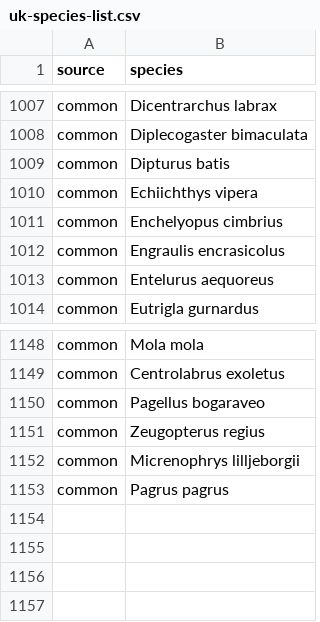
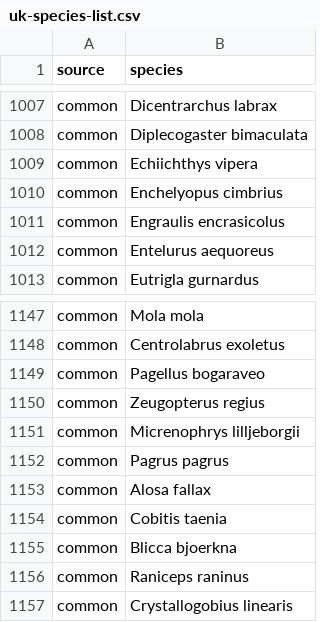
Before and after one commit to boopsboops/reference-libraries, a CSV file: species/uk-species-list.csv, drawn as a sheet; only a part is shown, gaps mark what is left out; removed rows and columns are numbered as before the commit, all else as after; the diff names each change by its address in the sheet, - before the commit and + after, or states it on an @@ line.

Commit message:
added some common spp
Former-commit-id: f7bd37ffa7d873ea2242fd17413b332d877e3ede

```diff
--- a/species/uk-species-list.csv
+++ b/species/uk-species-list.csv
-row 1009: common | Dipturus batis
+row 1153: common | Alosa fallax
+row 1154: common | Cobitis taenia
+row 1155: common | Blicca bjoerkna
+row 1156: common | Raniceps raninus
+row 1157: common | Crystallogobius linearis
```
